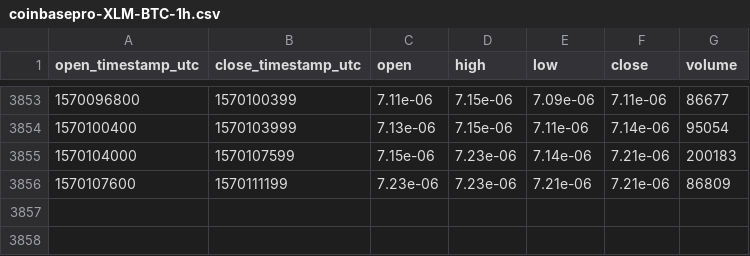
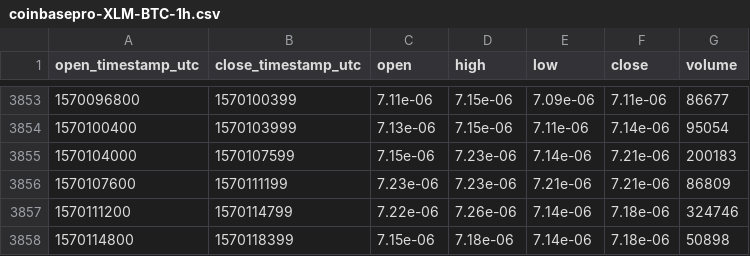
Before and after one commit to cryptobigbro/coinbasepro-XLM-BTC, a CSV file: coinbasepro-XLM-BTC-1h.csv, drawn as a sheet; only a part is shown, gaps mark what is left out.

Commit message:
Update OHLCV data.

```diff
--- a/coinbasepro-XLM-BTC-1h.csv
+++ b/coinbasepro-XLM-BTC-1h.csv
@@ -3856 +3856,3 @@ open_timestamp_utc,close_timestamp_utc,open,high,low,close,volume
 1570107600,1570111199,7.23e-06,7.23e-06,7.21e-06,7.21e-06,86809
+1570111200,1570114799,7.22e-06,7.26e-06,7.14e-06,7.18e-06,324746
+1570114800,1570118399,7.15e-06,7.18e-06,7.14e-06,7.18e-06,50898
```
